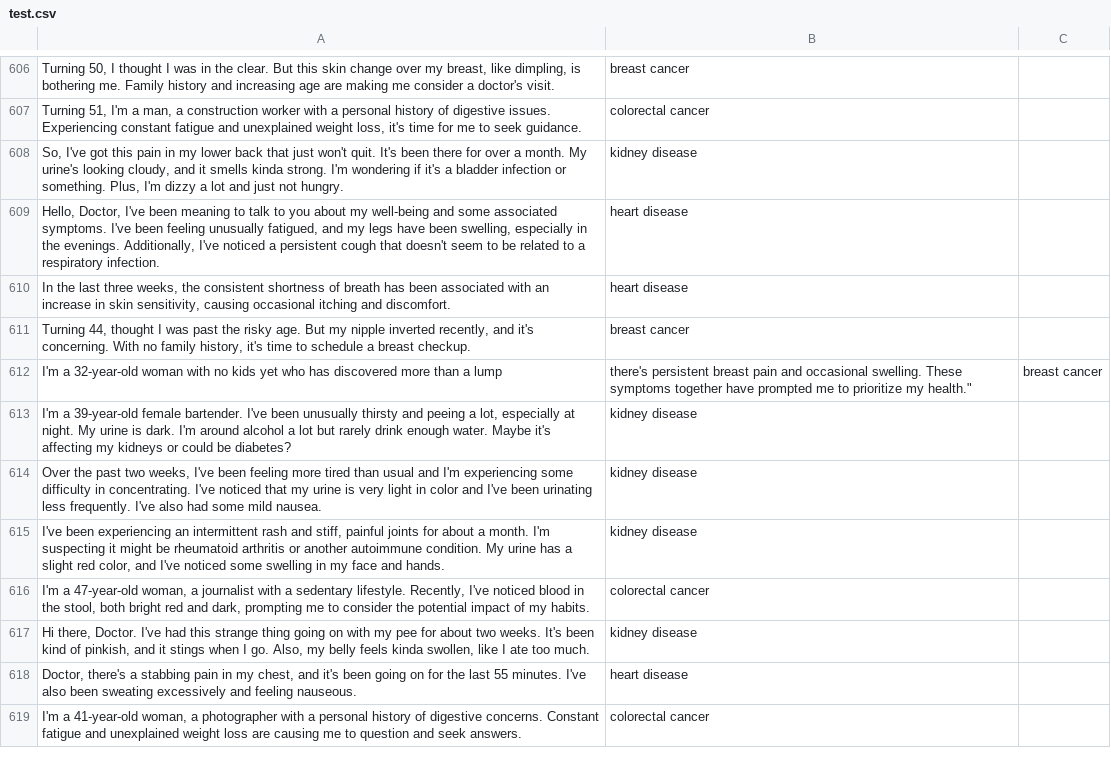
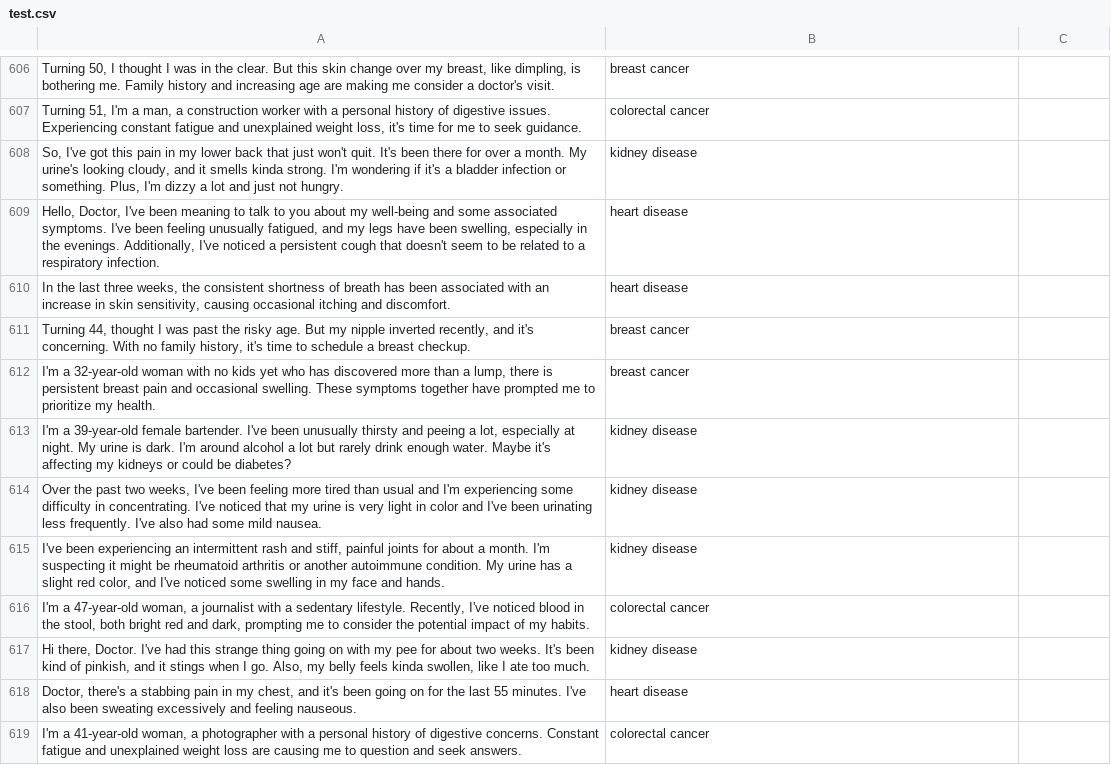
Before and after one commit to tingwei124/BERT_ContextClassifier, a CSV file: test.csv, drawn as a sheet; only a part is shown, gaps mark what is left out; removed rows and columns are numbered as before the commit, all else as after; the diff names each change by its address in the sheet, - before the commit and + after, or states it on an @@ line.

Commit message:
Change test.csv

```diff
--- a/test.csv
+++ b/test.csv
-row 612: I'm a 32-year-old woman with no kids yet who has discovered more than a lump | there's persistent breast pain and occasional swelling. These symptoms together have prompted me to prioritize my health." | breast cancer
+row 612: I'm a 32-year-old woman with no kids yet who has discovered more than a lump, there is persistent breast pain and occasional swelling. These symptoms together have prompted me to prioritize my health. | breast cancer
```
